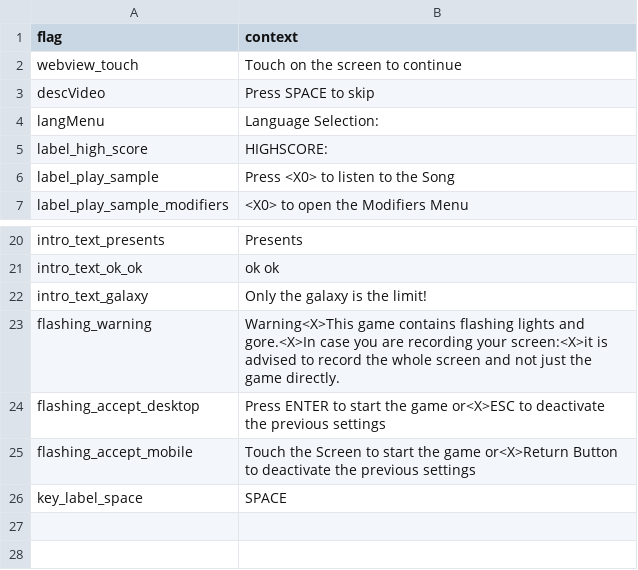
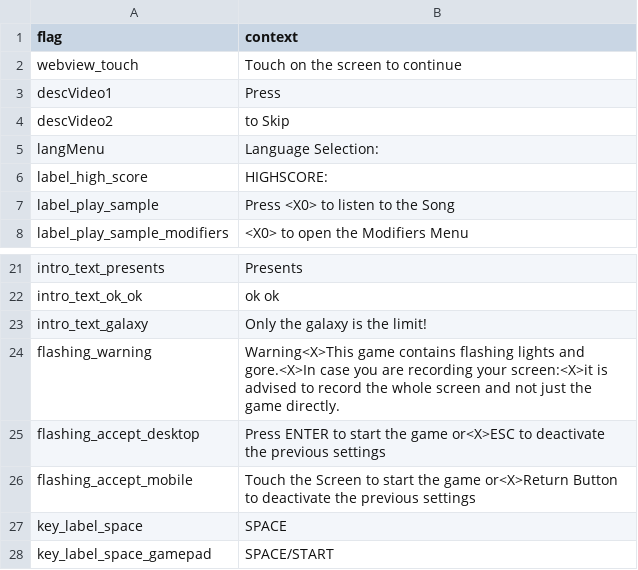
Before and after one commit to MatheusSilver/Deboa-Deboa, a TSV file: assets/locales/en-US/data.tsv, drawn as a sheet; only a part is shown, gaps mark what is left out; removed rows and columns are numbered as before the commit, all else as after; the diff names each change by its address in the sheet, - before the commit and + after, or states it on an @@ line.

```diff
--- a/assets/locales/en-US/data.tsv
+++ b/assets/locales/en-US/data.tsv
-row 3: descVideo | Press SPACE to skip
+row 3: descVideo1 | Press
+row 4: descVideo2 | to Skip
+row 28: key_label_space_gamepad | SPACE/START
```
Also changed, not shown: assets/locales/pt-BR/data.tsv, 2 other files.
